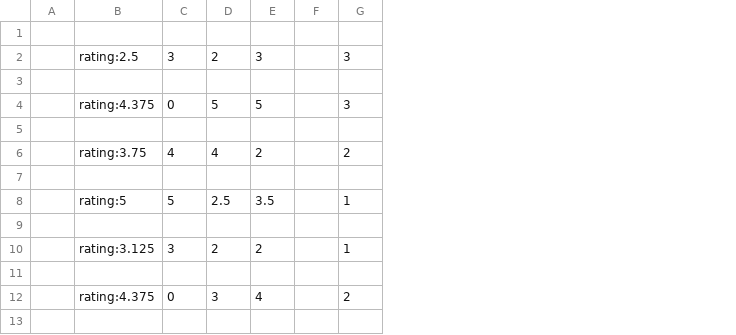
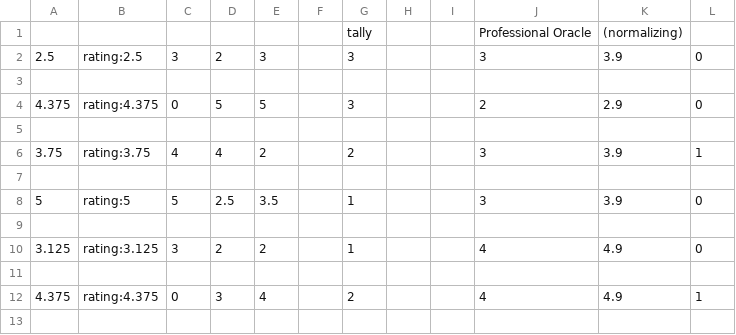
Before and after one commit to IvyCodes/cs221-project, a CSV file: oracle/oracle data.csv, drawn as a sheet; only a part is shown; removed rows and columns are numbered as before the commit, all else as after; the diff names each change by its address in the sheet, - before the commit and + after, or states it on an @@ line.

Commit message:
updated data files to include embeddings

```diff
--- a/oracle/oracle data.csv
+++ b/oracle/oracle data.csv
-column A, empty
+column A, rows 2-12: 2.5 |  | 4.375 |  | 3.75 |  | 5 |  | 3.125 |  | 4.375
+column H, empty
+column I, empty
+column J, rows 1-12: Professional Oracle | 3 |  | 2 |  | 3 |  | 3 |  | 4 |  | 4
+column K, rows 1-12: (normalizing) | 3.9 |  | 2.9 |  | 3.9 |  | 3.9 |  | 4.9 |  | 4.9
+column L, rows 2-12: 0 |  | 0 |  | 1 |  | 0 |  | 0 |  | 1
-row 1: (empty)
+row 1:  |  |  |  |  |  | tally |  |  | Professional Oracle | (normalizing)
```
Also changed, not shown: 16 other files.
